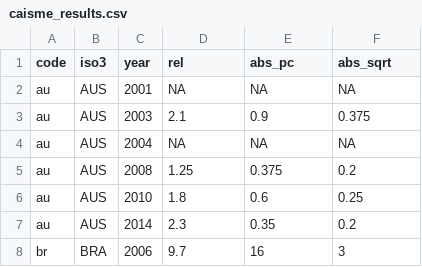
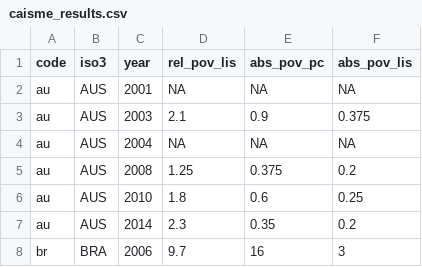
Before and after one commit to Gutschlhofer/child_poverty, a CSV file: input/caisme_results.csv, drawn as a sheet; only a part is shown.

```diff
--- a/input/caisme_results.csv
+++ b/input/caisme_results.csv
@@ -1,2 +1,2 @@
-"code","iso3","year","rel","abs_pc","abs_sqrt"
+"code","iso3","year","rel_pov_lis","abs_pov_pc","abs_pov_lis"
 "au","AUS",2001,NA,NA,NA
```
Also changed, not shown: 3 other files.
